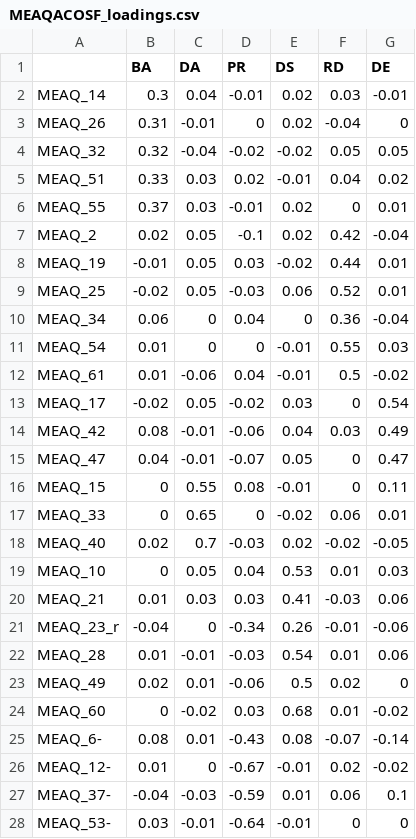
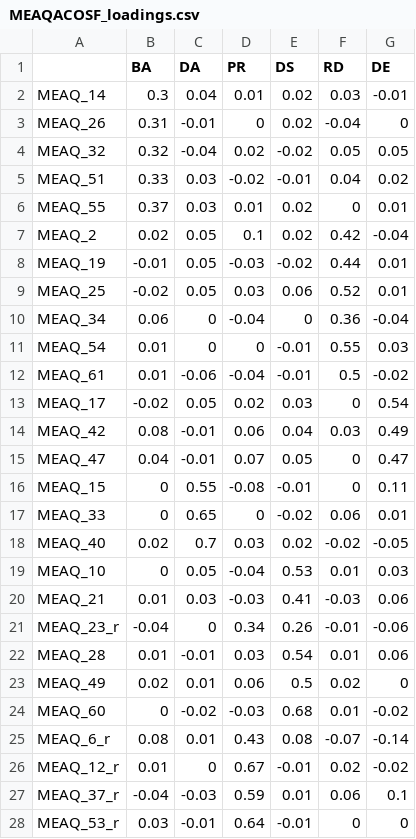
Before and after one commit to carolinelee78/maple-aster, a CSV file: MEAQACOSF_loadings.csv, drawn as a sheet; only a part is shown; the diff covers the shown part only.

```diff
--- a/MEAQACOSF_loadings.csv
+++ b/MEAQACOSF_loadings.csv
@@ -1,28 +1,28 @@
 "","BA","DA","PR","DS","RD","DE"
-"MEAQ_14",0.3,0.04,-0.01,0.02,0.03,-0.01
+"MEAQ_14",0.3,0.04,0.01,0.02,0.03,-0.01
 "MEAQ_26",0.31,-0.01,0,0.02,-0.04,0
-"MEAQ_32",0.32,-0.04,-0.02,-0.02,0.05,0.05
-"MEAQ_51",0.33,0.03,0.02,-0.01,0.04,0.02
-"MEAQ_55",0.37,0.03,-0.01,0.02,0,0.01
-"MEAQ_2",0.02,0.05,-0.1,0.02,0.42,-0.04
-"MEAQ_19",-0.01,0.05,0.03,-0.02,0.44,0.01
-"MEAQ_25",-0.02,0.05,-0.03,0.06,0.52,0.01
-"MEAQ_34",0.06,0,0.04,0,0.36,-0.04
+"MEAQ_32",0.32,-0.04,0.02,-0.02,0.05,0.05
+"MEAQ_51",0.33,0.03,-0.02,-0.01,0.04,0.02
+"MEAQ_55",0.37,0.03,0.01,0.02,0,0.01
+"MEAQ_2",0.02,0.05,0.1,0.02,0.42,-0.04
+"MEAQ_19",-0.01,0.05,-0.03,-0.02,0.44,0.01
+"MEAQ_25",-0.02,0.05,0.03,0.06,0.52,0.01
+"MEAQ_34",0.06,0,-0.04,0,0.36,-0.04
 "MEAQ_54",0.01,0,0,-0.01,0.55,0.03
-"MEAQ_61",0.01,-0.06,0.04,-0.01,0.5,-0.02
-"MEAQ_17",-0.02,0.05,-0.02,0.03,0,0.54
-"MEAQ_42",0.08,-0.01,-0.06,0.04,0.03,0.49
-"MEAQ_47",0.04,-0.01,-0.07,0.05,0,0.47
-"MEAQ_15",0,0.55,0.08,-0.01,0,0.11
+"MEAQ_61",0.01,-0.06,-0.04,-0.01,0.5,-0.02
+"MEAQ_17",-0.02,0.05,0.02,0.03,0,0.54
+"MEAQ_42",0.08,-0.01,0.06,0.04,0.03,0.49
+"MEAQ_47",0.04,-0.01,0.07,0.05,0,0.47
+"MEAQ_15",0,0.55,-0.08,-0.01,0,0.11
 "MEAQ_33",0,0.65,0,-0.02,0.06,0.01
-"MEAQ_40",0.02,0.7,-0.03,0.02,-0.02,-0.05
-"MEAQ_10",0,0.05,0.04,0.53,0.01,0.03
-"MEAQ_21",0.01,0.03,0.03,0.41,-0.03,0.06
-"MEAQ_23_r",-0.04,0,-0.34,0.26,-0.01,-0.06
-"MEAQ_28",0.01,-0.01,-0.03,0.54,0.01,0.06
-"MEAQ_49",0.02,0.01,-0.06,0.5,0.02,0
-"MEAQ_60",0,-0.02,0.03,0.68,0.01,-0.02
-"MEAQ_6-",0.08,0.01,-0.43,0.08,-0.07,-0.14
-"MEAQ_12-",0.01,0,-0.67,-0.01,0.02,-0.02
-"MEAQ_37-",-0.04,-0.03,-0.59,0.01,0.06,0.1
-"MEAQ_53-",0.03,-0.01,-0.64,-0.01,0,0
+"MEAQ_40",0.02,0.7,0.03,0.02,-0.02,-0.05
+"MEAQ_10",0,0.05,-0.04,0.53,0.01,0.03
+"MEAQ_21",0.01,0.03,-0.03,0.41,-0.03,0.06
+"MEAQ_23_r",-0.04,0,0.34,0.26,-0.01,-0.06
+"MEAQ_28",0.01,-0.01,0.03,0.54,0.01,0.06
+"MEAQ_49",0.02,0.01,0.06,0.5,0.02,0
+"MEAQ_60",0,-0.02,-0.03,0.68,0.01,-0.02
+"MEAQ_6_r",0.08,0.01,0.43,0.08,-0.07,-0.14
+"MEAQ_12_r",0.01,0,0.67,-0.01,0.02,-0.02
+"MEAQ_37_r",-0.04,-0.03,0.59,0.01,0.06,0.1
+"MEAQ_53_r",0.03,-0.01,0.64,-0.01,0,0
```
Also changed, not shown: 2 edited cells elsewhere in this file, MEAQ62Valid_loadings.csv, MEAQACOBFValid_loadings.csv, 5 other files.
